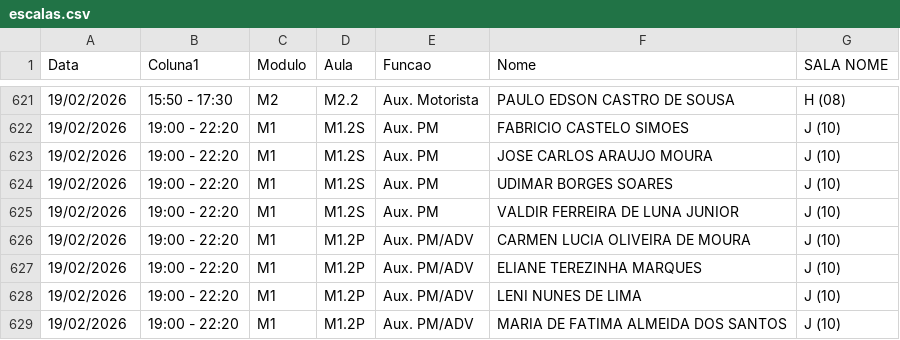
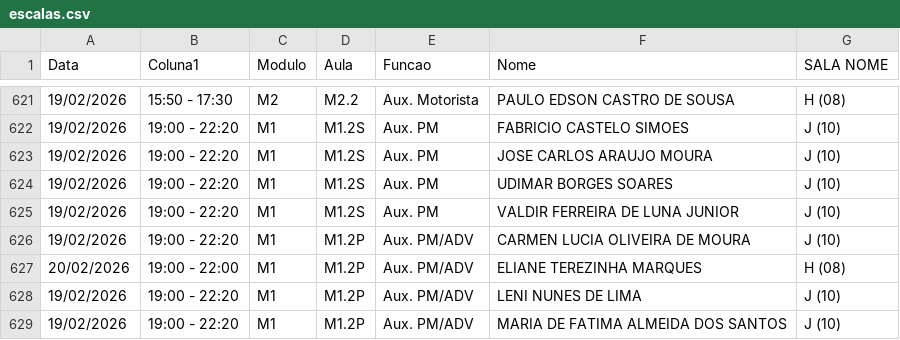
Before and after one commit to marcelmfpm-ai/painel-auxiliares, a CSV file: escalas.csv, drawn as a sheet; only a part is shown, gaps mark what is left out; the diff covers the shown part only.

Commit message:
Add files via upload

```diff
--- a/escalas.csv
+++ b/escalas.csv
@@ -626,3 +626,3 @@ Data;Coluna1;Modulo;Aula;Funcao;Nome;SALA NOME
 19/02/2026;19:00 - 22:20;M1;M1.2P;Aux. PM/ADV;CARMEN LUCIA OLIVEIRA DE MOURA;J (10)
-19/02/2026;19:00 - 22:20;M1;M1.2P;Aux. PM/ADV;ELIANE TEREZINHA MARQUES;J (10)
+20/02/2026;19:00 - 22:00;M1;M1.2P;Aux. PM/ADV;ELIANE TEREZINHA MARQUES;H (08)
 19/02/2026;19:00 - 22:20;M1;M1.2P;Aux. PM/ADV;LENI NUNES DE LIMA;J (10)
```
Also changed, not shown: 4 added rows, 4 removed rows, 23 moved rows and 11 edited cells elsewhere in this file.
